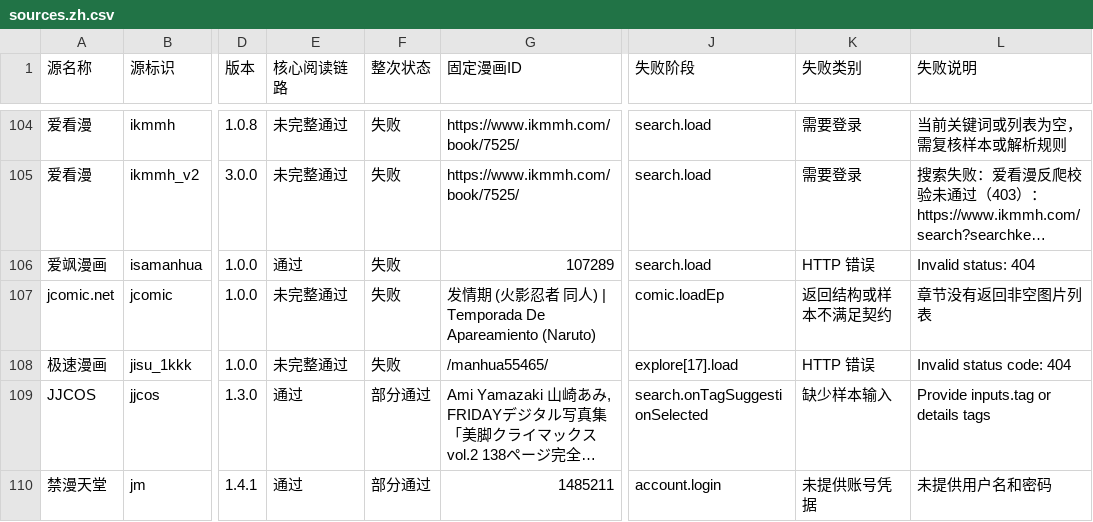
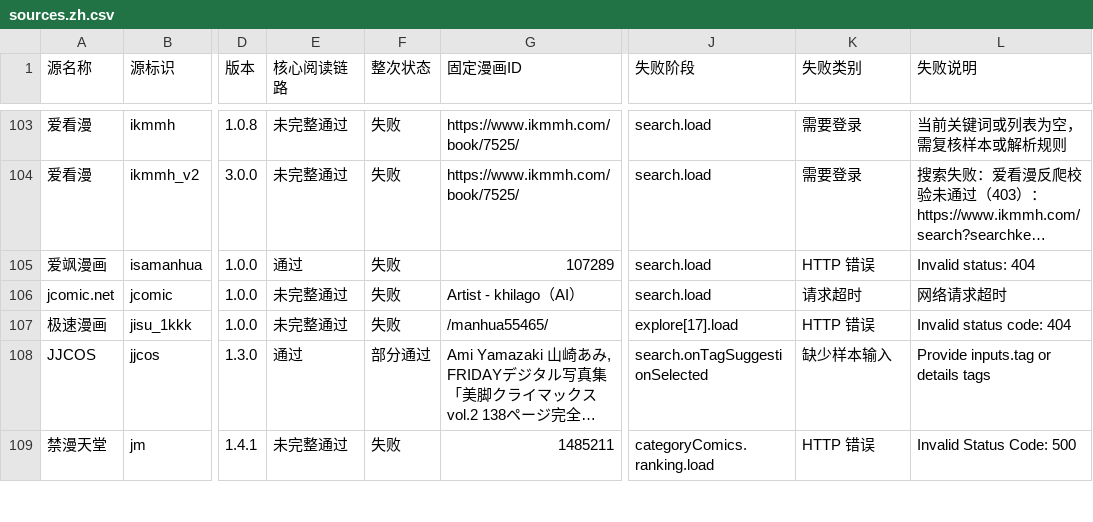
Before and after one commit to laincat/vensrc, a CSV file: data/sources.zh.csv, drawn as a sheet; only a part is shown, gaps mark what is left out; long unchanged cells end in …; addresses are those after the commit; the diff covers the shown part only; the diff names each change by its address in the sheet, - before the commit and + after, or states it on an @@ line.

```diff
--- a/data/sources.zh.csv
+++ b/data/sources.zh.csv
-G106 (固定漫画ID): 发情期 (火影忍者 同人) | Temporada De Apareamiento (Naruto)
+G106 (固定漫画ID): Artist - khilago（AI）
-J106 (失败阶段): comic.loadEp
+J106 (失败阶段): search.load
-K106 (失败类别): 返回结构或样本不满足契约
+K106 (失败类别): 请求超时
-L106 (失败说明): 章节没有返回非空图片列表
+L106 (失败说明): 网络请求超时
-E109 (核心阅读链路): 通过
+E109 (核心阅读链路): 未完整通过
-F109 (整次状态): 部分通过
+F109 (整次状态): 失败
-J109 (失败阶段): account.login
+J109 (失败阶段): categoryComics.ranking.load
-K109 (失败类别): 未提供账号凭据
+K109 (失败类别): HTTP 错误
-L109 (失败说明): 未提供用户名和密码
+L109 (失败说明): Invalid Status Code: 500
```
Also changed, not shown: 4 removed rows and 79 edited cells elsewhere in this file, data/client-compatibility.zh.csv, 13 other files.
